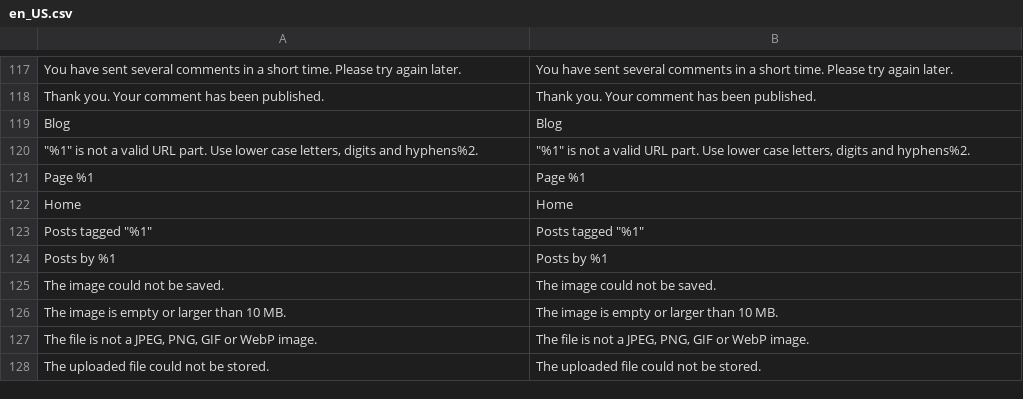
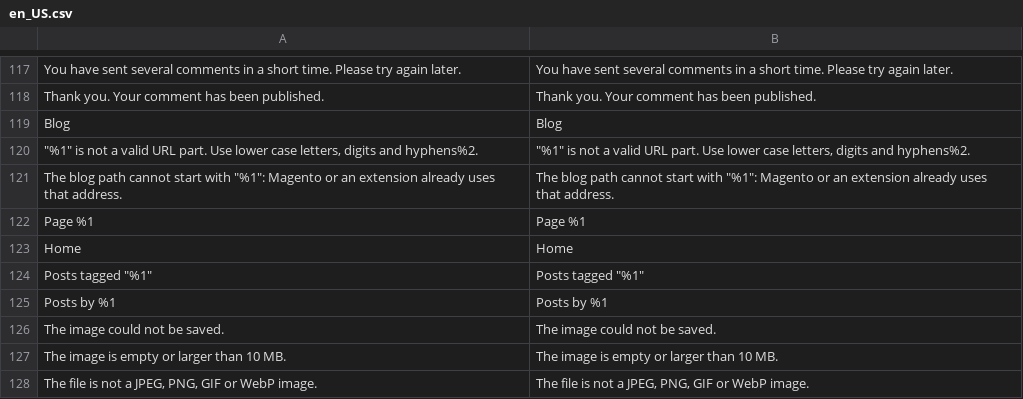
Before and after one commit to commercegears/module-blog, a CSV file: i18n/en_US.csv, drawn as a sheet; only a part is shown, gaps mark what is left out; the shorter side is filled out with more unchanged rows; the diff names each change by its address in the sheet, - before the commit and + after, or states it on an @@ line.

Commit message:
Review fixes: home pagination with featured posts, safe WordPress content, blog path check
- Blog home: featured posts are left out of the list on every page, so page 2 no longer repeats
  posts from page 1 and no extra empty page is counted.
- WordPress import: {{ in imported content is stored as an entity, so WordPress text can never
  become a Magento template directive ({{block}}, {{widget}} ...).
- Configuration: the blog path cannot start with a front name Magento or an extension serves
  (checkout, customer, media ...), where the blog router would never be reached.
- Posts mass status: product pages listing the post as related are refreshed in the full-page cache.
- Docs: blog path rule, no redirects on URL key/path changes, comment limit behind proxies.

```diff
--- a/i18n/en_US.csv
+++ b/i18n/en_US.csv
+row 121: The blog path cannot start with "%1": Magento or an extension already uses that address. | The blog path cannot start with "%1": Magento or an extension already uses that address.
```
Also changed, not shown: 7 other files.
